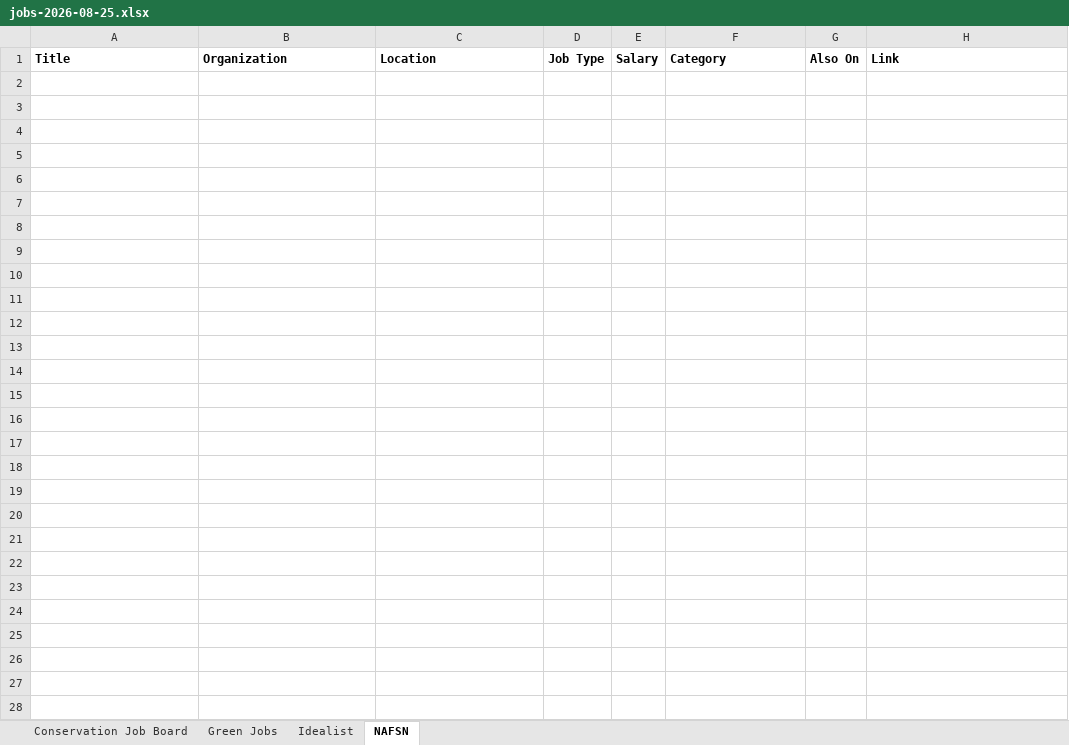
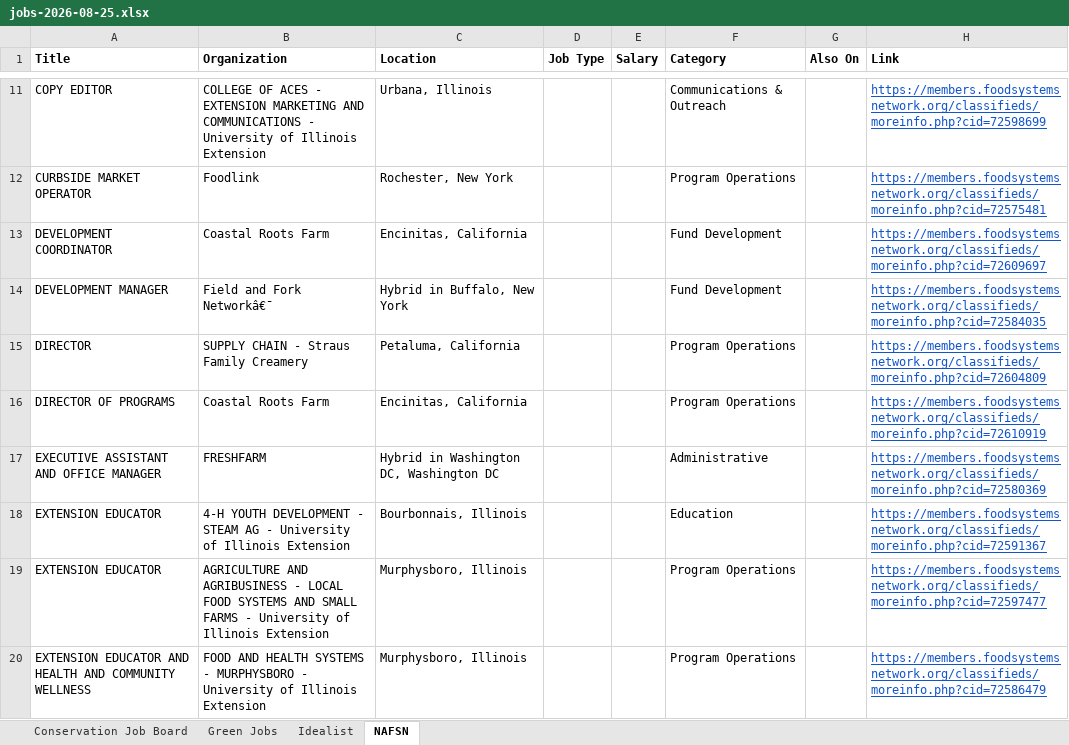
Before and after one commit to dchandarana07/jobs-digest, an Excel workbook: docs/xlsx/jobs-2026-08-25.xlsx, sheet NAFSN, drawn as a sheet; only a part is shown, gaps mark what is left out; values as stored, in another font and other column widths than the file's, no borders; the diff covers the shown part only; the diff names each change by its address in the sheet, - before the commit and + after, or states it on an @@ line.

```diff
--- a/docs/xlsx/jobs-2026-08-25.xlsx (sheet NAFSN)
+++ b/docs/xlsx/jobs-2026-08-25.xlsx (sheet NAFSN)
+row 11: COPY EDITOR | COLLEGE OF ACES - EXTENSION MARKETING AND COMMUNICATIONS - University of Illinois Extension | Urbana, Illinois |  |  | Communications & Outreach |  | https://members.foodsystemsnetwork.org/classifieds/moreinfo.php?cid=72598699
+row 12: CURBSIDE MARKET OPERATOR | Foodlink | Rochester, New York |  |  | Program Operations |  | https://members.foodsystemsnetwork.org/classifieds/moreinfo.php?cid=72575481
+row 13: DEVELOPMENT COORDINATOR | Coastal Roots Farm | Encinitas, California |  |  | Fund Development |  | https://members.foodsystemsnetwork.org/classifieds/moreinfo.php?cid=72609697
+row 14: DEVELOPMENT MANAGER | Field and Fork Networkâ€¯ | Hybrid in Buffalo, New York |  |  | Fund Development |  | https://members.foodsystemsnetwork.org/classifieds/moreinfo.php?cid=72584035
+row 15: DIRECTOR | SUPPLY CHAIN - Straus Family Creamery | Petaluma, California |  |  | Program Operations |  | https://members.foodsystemsnetwork.org/classifieds/moreinfo.php?cid=72604809
+row 16: DIRECTOR OF PROGRAMS | Coastal Roots Farm | Encinitas, California |  |  | Program Operations |  | https://members.foodsystemsnetwork.org/classifieds/moreinfo.php?cid=72610919
+row 17: EXECUTIVE ASSISTANT AND OFFICE MANAGER | FRESHFARM | Hybrid in Washington DC, Washington DC |  |  | Administrative |  | https://members.foodsystemsnetwork.org/classifieds/moreinfo.php?cid=72580369
+row 18: EXTENSION EDUCATOR | 4-H YOUTH DEVELOPMENT - STEAM AG - University of Illinois Extension | Bourbonnais, Illinois |  |  | Education |  | https://members.foodsystemsnetwork.org/classifieds/moreinfo.php?cid=72591367
+row 19: EXTENSION EDUCATOR | AGRICULTURE AND AGRIBUSINESS - LOCAL FOOD SYSTEMS AND SMALL FARMS - University of Illinois Extension | Murphysboro, Illinois |  |  | Program Operations |  | https://members.foodsystemsnetwork.org/classifieds/moreinfo.php?cid=72597477
+row 20: EXTENSION EDUCATOR AND HEALTH AND COMMUNITY WELLNESS | FOOD AND HEALTH SYSTEMS - MURPHYSBORO - University of Illinois Extension | Murphysboro, Illinois |  |  | Program Operations |  | https://members.foodsystemsnetwork.org/classifieds/moreinfo.php?cid=72586479
```
Also changed, not shown: 32 added rows elsewhere in this sheet, sheet Idealist, sheet Green Jobs, sheet Conservation Job Board, 3 other files.
